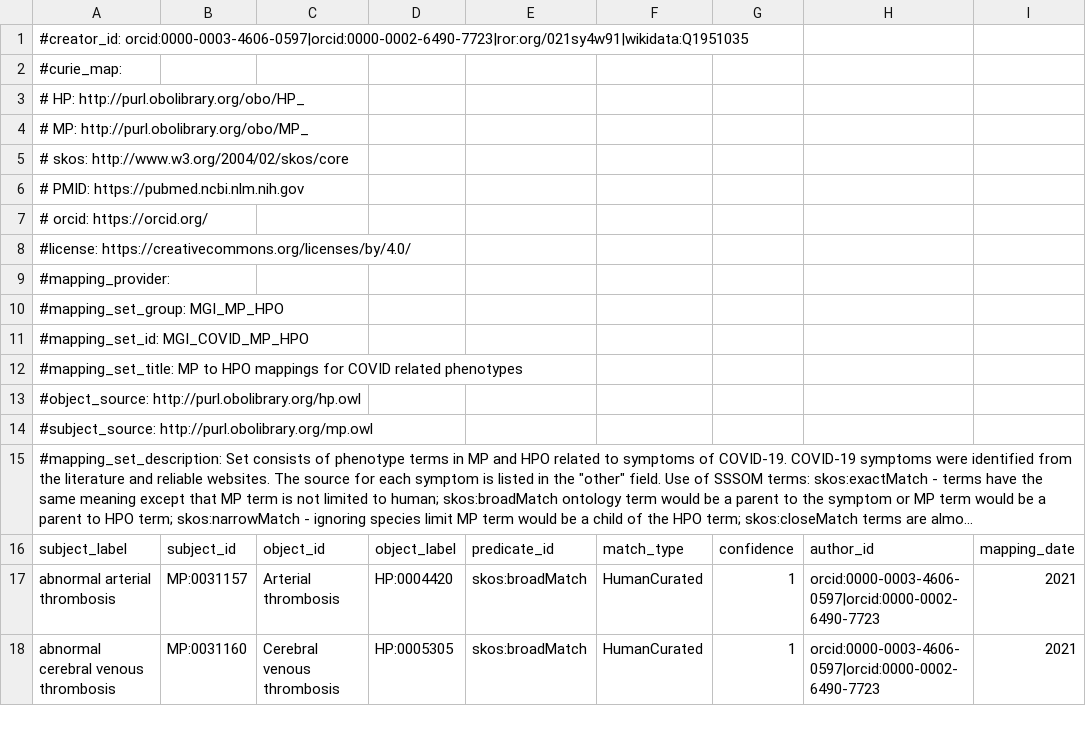
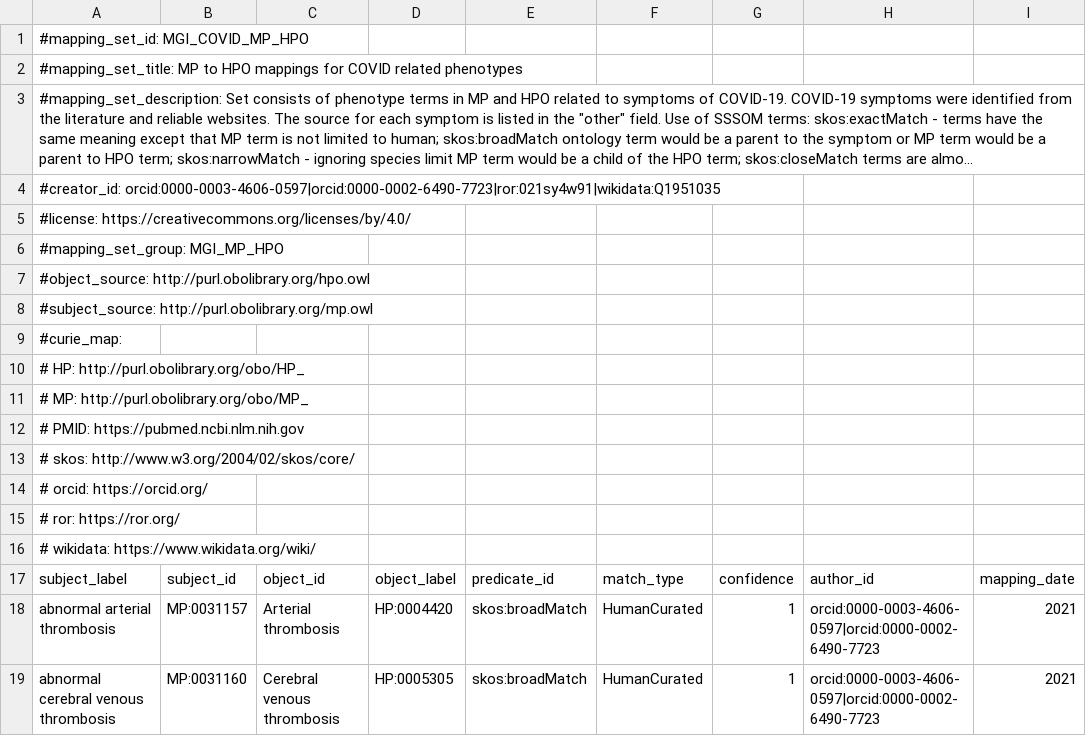
Before and after one commit to mapping-commons/mh_mapping_initiative, a TSV file: mappings/mgi_covid_mp_hpo.sssom.tsv, drawn as a sheet; only a part is shown; long unchanged cells end in …; removed rows and columns are numbered as before the commit, all else as after; rows hold the shown columns only; the diff names each change by its address in the sheet, - before the commit and + after, or states it on an @@ line.

Commit message:
Update mgi_covid_mp_hpo.sssom.tsv

```diff
--- a/mappings/mgi_covid_mp_hpo.sssom.tsv
+++ b/mappings/mgi_covid_mp_hpo.sssom.tsv
-A1: #creator_id: orcid:0000-0003-4606-0597|orcid:0000-0002-6490-7723|ror:org/021sy4w91|wikidata:Q1951035
+A1: #mapping_set_id: MGI_COVID_MP_HPO
@@ row 12 moved to row 2: #mapping_set_title: MP to HPO mappings f… @@
@@ row 15 moved to row 3: #mapping_set_description: Set consists o… @@
+row 4: #creator_id: orcid:0000-0003-4606-0597|orcid:0000-0002-6490-7723|ror:021sy4w91|wikidata:Q1951035
+row 5: #license: https://creativecommons.org/licenses/by/4.0/
@@ row 10 moved to row 6: #mapping_set_group: MGI_MP_HPO @@
+row 7: #object_source: http://purl.obolibrary.org/hpo.owl
@@ row 14 moved to row 8: #subject_source: http://purl.obolibrary.… @@
-row 5: # skos: http://www.w3.org/2004/02/skos/core
+row 13: # skos: http://www.w3.org/2004/02/skos/core/
-A15: #license: https://creativecommons.org/licenses/by/4.0/
+A15: # ror: https://ror.org/
-A16: #mapping_provider:
+A16: # wikidata: https://www.wikidata.org/wiki/
-row 11: #mapping_set_id: MGI_COVID_MP_HPO
-row 13: #object_source: http://purl.obolibrary.org/hp.owl
```
